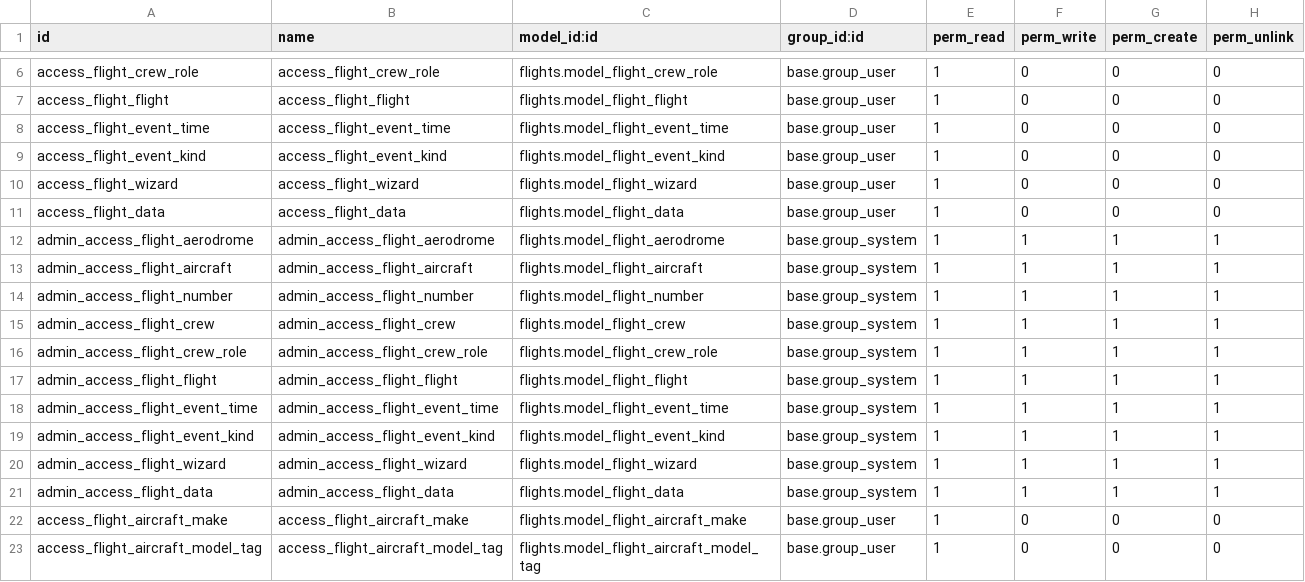
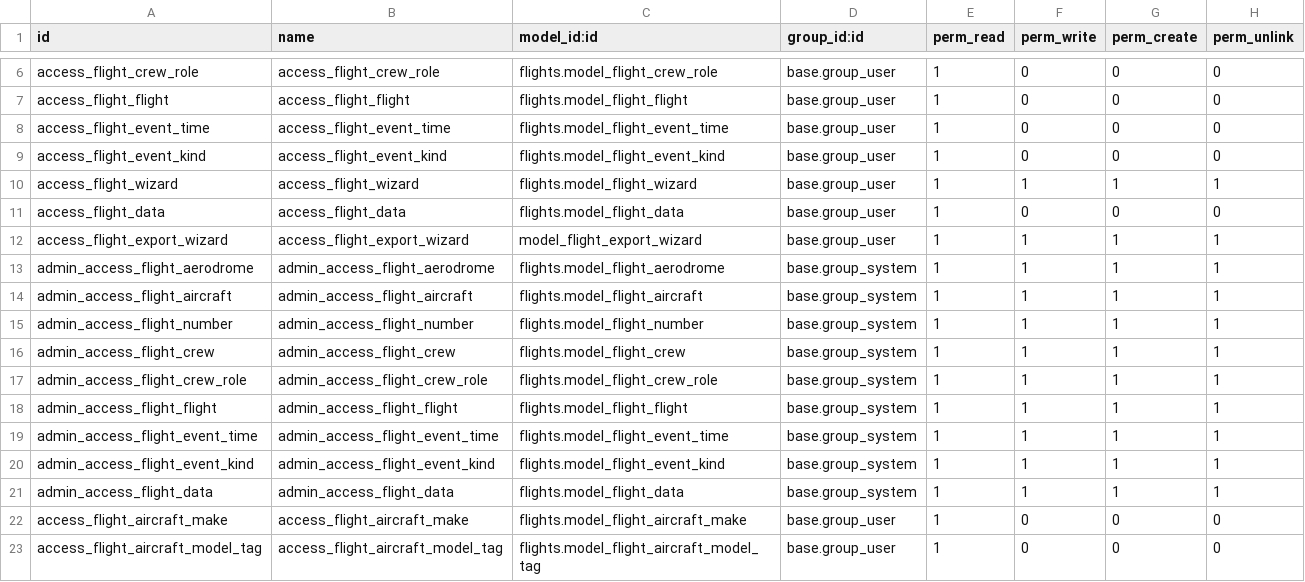
Before and after one commit to smartops-aero/smartops-odoo-flights, a CSV file: flights/security/ir.model.access.csv, drawn as a sheet; only a part is shown, gaps mark what is left out.

Commit message:
export: Aircraft.csv

```diff
--- a/flights/security/ir.model.access.csv
+++ b/flights/security/ir.model.access.csv
@@ -9,4 +9,5 @@ access_flight_event_time,access_flight_event_time,flights.model_flight_event_tim
 access_flight_event_kind,access_flight_event_kind,flights.model_flight_event_kind,base.group_user,1,0,0,0
-access_flight_wizard,access_flight_wizard,flights.model_flight_wizard,base.group_user,1,0,0,0
+access_flight_wizard,access_flight_wizard,flights.model_flight_wizard,base.group_user,1,1,1,1
 access_flight_data,access_flight_data,flights.model_flight_data,base.group_user,1,0,0,0
+access_flight_export_wizard,access_flight_export_wizard,model_flight_export_wizard,base.group_user,1,1,1,1
 admin_access_flight_aerodrome,admin_access_flight_aerodrome,flights.model_flight_aerodrome,base.group_system,1,1,1,1
@@ -19,3 +20,2 @@ admin_access_flight_event_time,admin_access_flight_event_time,flights.model_flig
 admin_access_flight_event_kind,admin_access_flight_event_kind,flights.model_flight_event_kind,base.group_system,1,1,1,1
-admin_access_flight_wizard,admin_access_flight_wizard,flights.model_flight_wizard,base.group_system,1,1,1,1
 admin_access_flight_data,admin_access_flight_data,flights.model_flight_data,base.group_system,1,1,1,1
```
Also changed, not shown: 6 other files.
